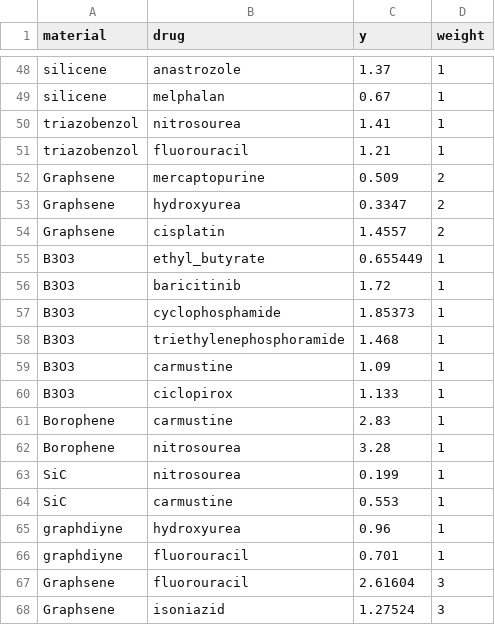
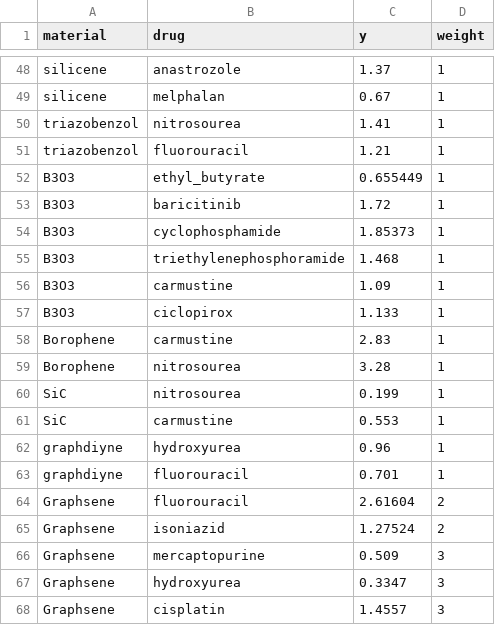
Before and after one commit to spranav1205/Mini-Projects, a CSV file: MM Interaction/trial_data.csv, drawn as a sheet; only a part is shown, gaps mark what is left out.

```diff
--- a/MM Interaction/trial_data.csv
+++ b/MM Interaction/trial_data.csv
@@ -51,5 +51,2 @@ triazobenzol,nitrosourea,1.41,1,
 triazobenzol,fluorouracil,1.21,1,
-Graphsene,mercaptopurine,0.509,2,
-Graphsene,hydroxyurea,0.3347,2,
-Graphsene,cisplatin,1.4557,2,
 B3O3,ethyl_butyrate,0.655449,1,
@@ -66,3 +63,6 @@ graphdiyne,hydroxyurea,0.96,1,
 graphdiyne,fluorouracil,0.701,1,
-Graphsene,fluorouracil,2.61604,3,
-Graphsene,isoniazid,1.27524,3,
+Graphsene,fluorouracil,2.61604,2,
+Graphsene,isoniazid,1.27524,2,
+Graphsene,mercaptopurine,0.509,3,
+Graphsene,hydroxyurea,0.3347,3,
+Graphsene,cisplatin,1.4557,3,
```
Also changed, not shown: MM Interaction/drug_predictions_GCN.csv, 8 other files.
